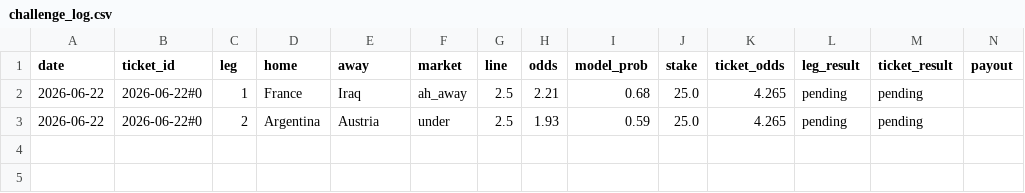
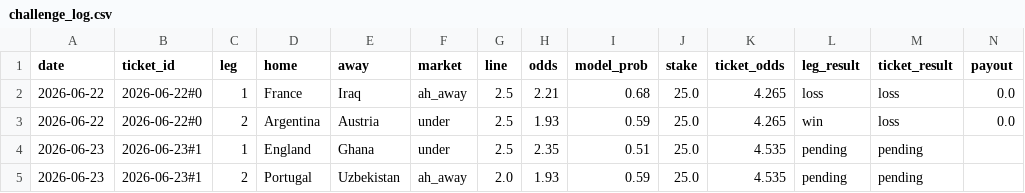
Before and after one commit to joscho11/soccer_model, a CSV file: data/challenge_log.csv, drawn as a sheet.

```diff
--- a/data/challenge_log.csv
+++ b/data/challenge_log.csv
@@ -1,3 +1,5 @@
 date,ticket_id,leg,home,away,market,line,odds,model_prob,stake,ticket_odds,leg_result,ticket_result,payout
-2026-06-22,2026-06-22#0,1,France,Iraq,ah_away,2.5,2.21,0.68,25.0,4.265,pending,pending,
-2026-06-22,2026-06-22#0,2,Argentina,Austria,under,2.5,1.93,0.59,25.0,4.265,pending,pending,
+2026-06-22,2026-06-22#0,1,France,Iraq,ah_away,2.5,2.21,0.68,25.0,4.265,loss,loss,0.0
+2026-06-22,2026-06-22#0,2,Argentina,Austria,under,2.5,1.93,0.59,25.0,4.265,win,loss,0.0
+2026-06-23,2026-06-23#1,1,England,Ghana,under,2.5,2.35,0.51,25.0,4.535,pending,pending,
+2026-06-23,2026-06-23#1,2,Portugal,Uzbekistan,ah_away,2.0,1.93,0.59,25.0,4.535,pending,pending,
```
Also changed, not shown: data/predictions.csv, 2 other files.
